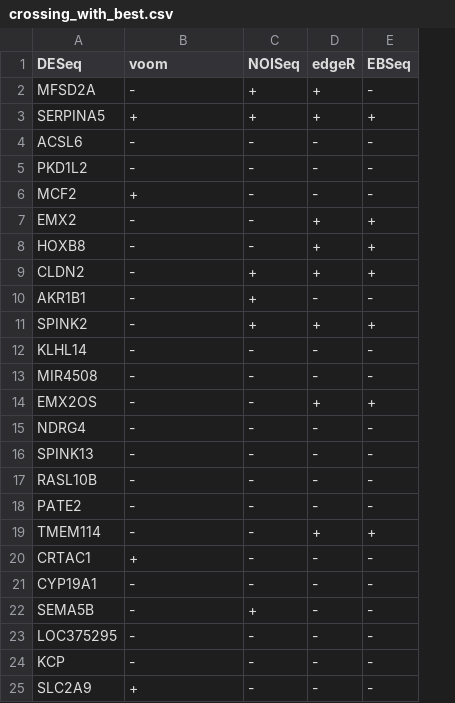
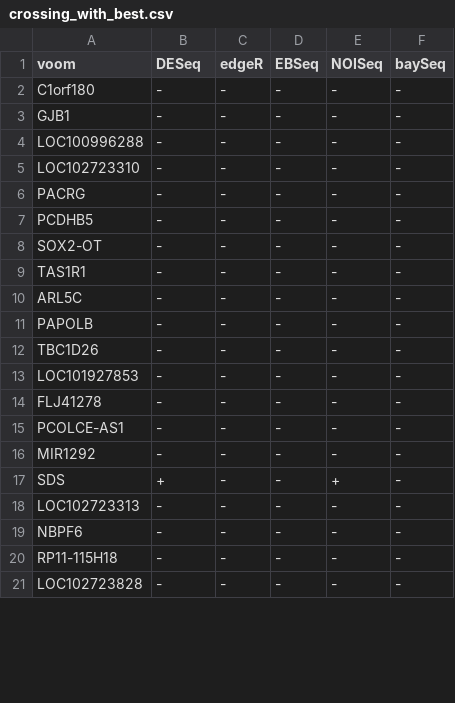
Before and after one commit to tony-zhelonkin/Hobotnica_baySeq_ed, a CSV file: output/crossing_with_best.csv, drawn as a sheet; only a part is shown; removed rows and columns are numbered as before the commit, all else as after; the diff covers the shown part only; the diff names each change by its address in the sheet, - before the commit and + after, or states it on an @@ line.

```diff
--- a/output/crossing_with_best.csv
+++ b/output/crossing_with_best.csv
-column A (DESeq), rows 4-6: ACSL6 | PKD1L2 | MCF2; row 10: AKR1B1; rows 12-13: KLHL14 | MIR4508; rows 15-18: NDRG4 | SPINK13 | RASL10B | PATE2; rows 20-25: CRTAC1 | CYP19A1 | SEMA5B | LOC375295 | KCP | SLC2A9
+column E (NOISeq), rows 2-12: all -; row 15: -; rows 17-18: + | -; rows 20-21: - | -
+column F (baySeq), rows 2-12: all -; row 15: -; rows 17-18: - | -; rows 20-21: - | -
-B1: NOISeq
+B1: DESeq
-row 2: MFSD2A | - | + | + | -
-row 3: SERPINA5 | + | + | + | +
-A2 (voom): -
+A2 (voom): C1orf180
-A3 (voom): -
+A3 (voom): GJB1
-A4 (voom): +
+A4 (voom): LOC100996288
-row 7: EMX2 | - | - | + | +
-row 8: HOXB8 | - | - | + | +
-row 9: CLDN2 | - | + | + | +
-A5 (voom): -
+A5 (voom): LOC102723310
-B5 (DESeq): +
+B5 (DESeq): -
-row 11: SPINK2 | - | + | + | +
-A6 (voom): -
+A6 (voom): PACRG
-A7 (voom): -
+A7 (voom): PCDHB5
-row 14: EMX2OS | - | - | + | +
-A8 (voom): -
+A8 (voom): SOX2-OT
-A9 (voom): -
+A9 (voom): TAS1R1
-A10 (voom): -
+A10 (voom): ARL5C
-A11 (voom): -
+A11 (voom): PAPOLB
-row 19: TMEM114 | - | - | + | +
-A12 (voom): +
+A12 (voom): TBC1D26
+row 13: LOC101927853 | - | - | - | - | -
+row 14: FLJ41278 | - | - | - | - | -
-A15 (voom): -
+A15 (voom): PCOLCE-AS1
+row 16: MIR1292 | - | - | - | - | -
-A17 (voom): -
+A17 (voom): SDS
-A18 (voom): -
+A18 (voom): LOC102723313
+row 19: NBPF6 | - | - | - | - | -
-A20 (voom): -
+A20 (voom): RP11-115H18
-A21 (voom): +
+A21 (voom): LOC102723828
```
Also changed, not shown: 6 added rows, 2 removed rows and 4 edited cells elsewhere in this file, output/crossing.csv, 27 other files.
